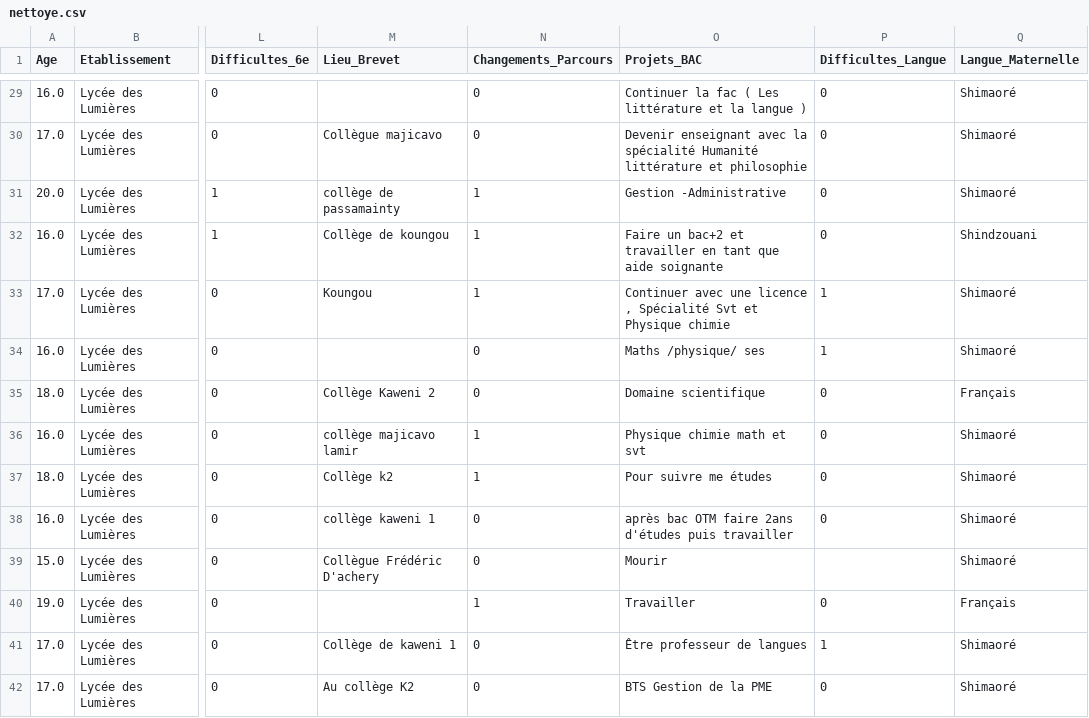
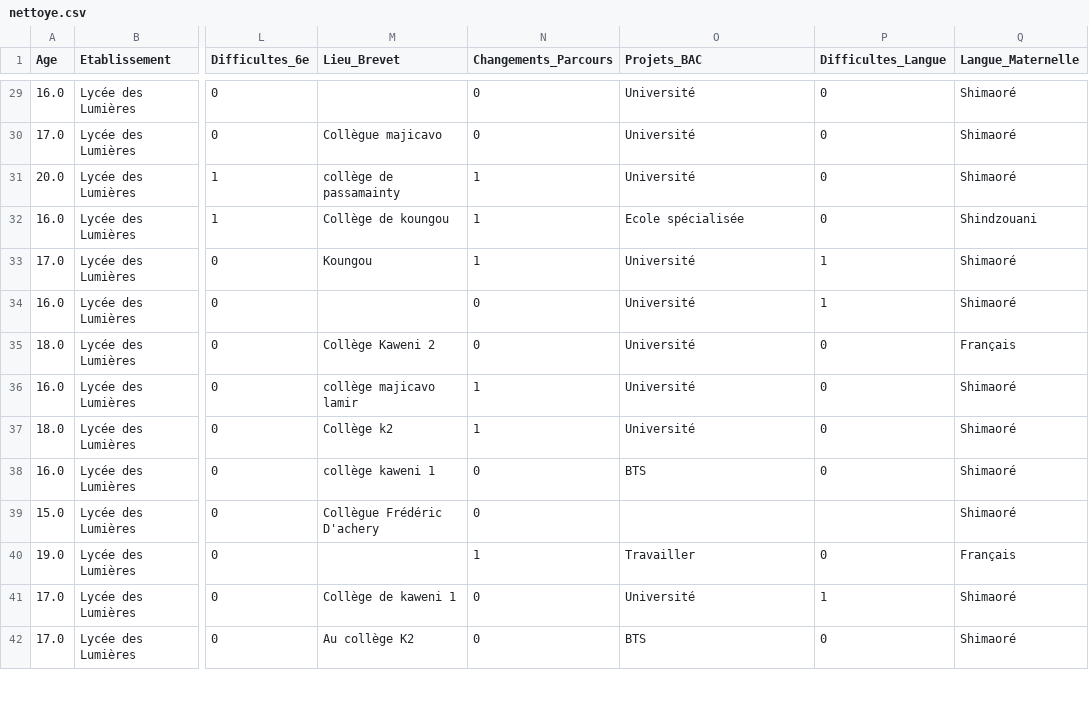
Before and after one commit to SamiraMS2050/Projet2025, a CSV file: nettoye.csv, drawn as a sheet; only a part is shown, gaps mark what is left out; the diff covers the shown part only; the diff names each change by its address in the sheet, - before the commit and + after, or states it on an @@ line.

Commit message:
j ai nettoye la colonne Projet_Bac

```diff
--- a/nettoye.csv
+++ b/nettoye.csv
-O29 (Projets_BAC): Continuer la fac ( Les littérature et la langue )
+O29 (Projets_BAC): Université
-O30 (Projets_BAC): Devenir enseignant avec la spécialité Humanité littérature et philosophie
+O30 (Projets_BAC): Université
-O31 (Projets_BAC): Gestion -Administrative
+O31 (Projets_BAC): Université
-O32 (Projets_BAC): Faire un bac+2 et travailler en tant que aide soignante
+O32 (Projets_BAC): Ecole spécialisée
-O33 (Projets_BAC): Continuer avec une licence , Spécialité Svt et Physique chimie
+O33 (Projets_BAC): Université
-O34 (Projets_BAC): Maths /physique/ ses
+O34 (Projets_BAC): Université
-O35 (Projets_BAC): Domaine scientifique
+O35 (Projets_BAC): Université
-O36 (Projets_BAC): Physique chimie math et svt
+O36 (Projets_BAC): Université
-O37 (Projets_BAC): Pour suivre me études
+O37 (Projets_BAC): Université
-O38 (Projets_BAC): après bac OTM faire 2ans d'études puis travailler
+O38 (Projets_BAC): BTS
-O39 (Projets_BAC): Mourir
+O39 (Projets_BAC): (empty)
-O41 (Projets_BAC): Être professeur de langues
+O41 (Projets_BAC): Université
-O42 (Projets_BAC): BTS Gestion de la PME
+O42 (Projets_BAC): BTS
```
Also changed, not shown: 149 edited cells elsewhere in this file.
